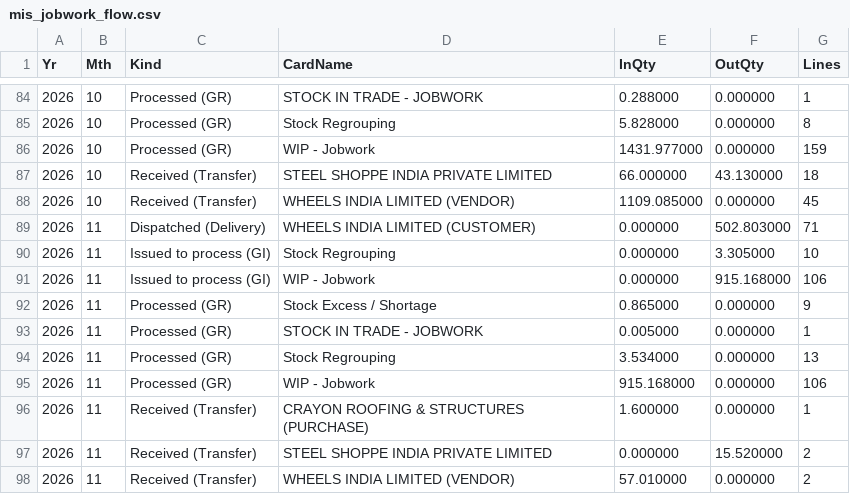
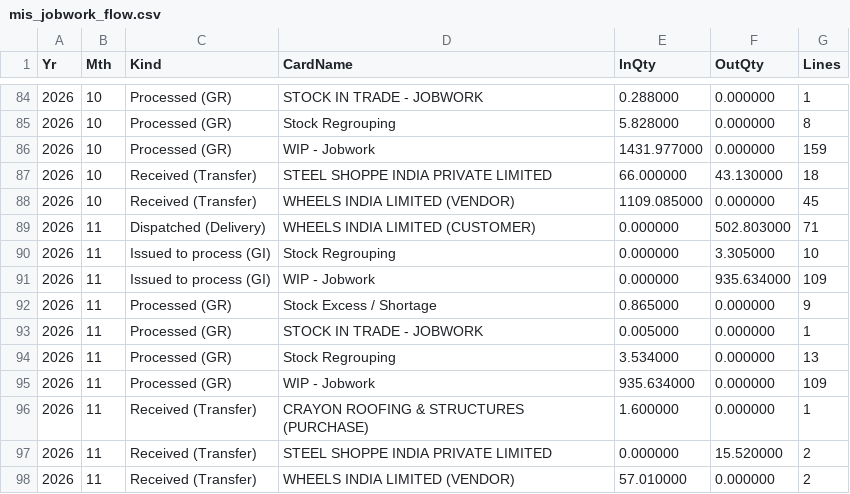
Before and after one commit to BSC23609/bsc-stock-data, a CSV file: mis_jobwork_flow.csv, drawn as a sheet; only a part is shown, gaps mark what is left out.

```diff
--- a/mis_jobwork_flow.csv
+++ b/mis_jobwork_flow.csv
@@ -90,3 +90,3 @@ Yr,Mth,Kind,CardName,InQty,OutQty,Lines
 2026,11,Issued to process (GI),Stock Regrouping,0.000000,3.305000,10
-2026,11,Issued to process (GI),WIP - Jobwork,0.000000,915.168000,106
+2026,11,Issued to process (GI),WIP - Jobwork,0.000000,935.634000,109
 2026,11,Processed (GR),Stock Excess / Shortage,0.865000,0.000000,9
@@ -94,3 +94,3 @@ Yr,Mth,Kind,CardName,InQty,OutQty,Lines
 2026,11,Processed (GR),Stock Regrouping,3.534000,0.000000,13
-2026,11,Processed (GR),WIP - Jobwork,915.168000,0.000000,106
+2026,11,Processed (GR),WIP - Jobwork,935.634000,0.000000,109
 2026,11,Received (Transfer),CRAYON ROOFING & STRUCTURES  (PURCHASE),1.600000,0.000000,1
```
Also changed, not shown: mis_jobwork_balance.csv, mis_stock.csv, 7 other files.
